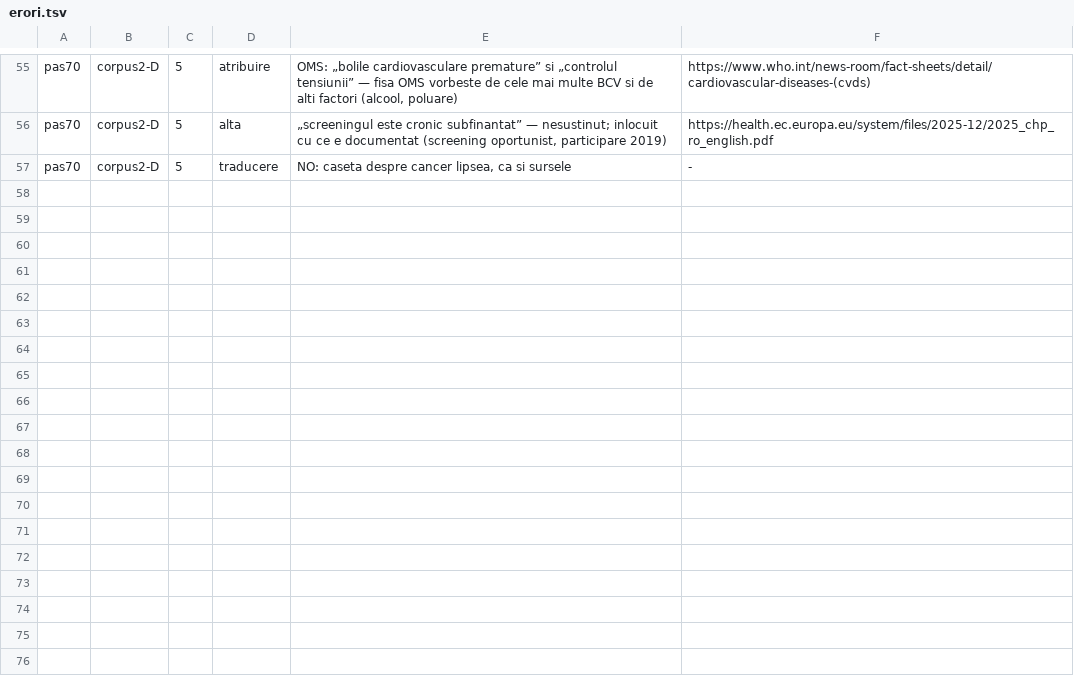
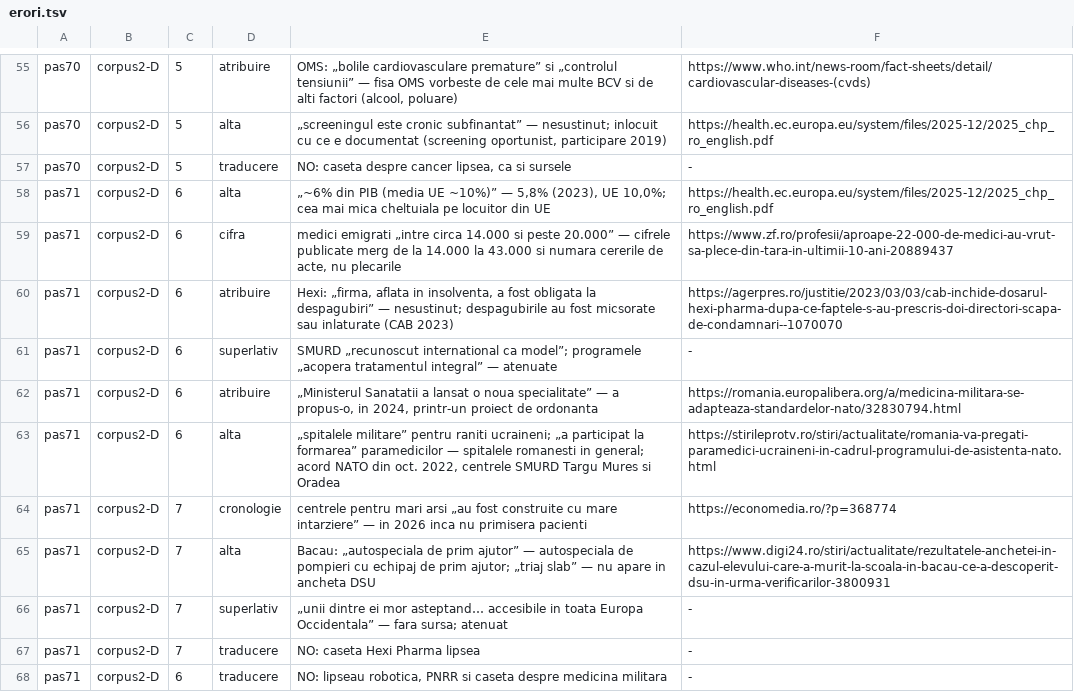
Before and after one commit to norgedan/norgedan.github.io, a TSV file: scripts/erori.tsv, drawn as a sheet; only a part is shown, gaps mark what is left out.

```diff
--- a/scripts/erori.tsv
+++ b/scripts/erori.tsv
@@ -57 +57,12 @@ pas70	corpus2-D	5	alta	„screeningul este cronic subfinantat” — nesustinut;
 pas70	corpus2-D	5	traducere	NO: caseta despre cancer lipsea, ca si sursele	-
+pas71	corpus2-D	6	alta	„~6% din PIB (media UE ~10%)” — 5,8% (2023), UE 10,0%; cea mai mica cheltuiala pe locuitor din UE	https://health.ec.europa.eu/system/files/2025-12/2025_chp_ro_english.pdf
+pas71	corpus2-D	6	cifra	medici emigrati „intre circa 14.000 si peste 20.000” — cifrele publicate merg de la 14.000 la 43.000 si numara cererile de acte, nu plecarile	https://www.zf.ro/profesii/aproape-22-000-de-medici-au-vrut-sa-plece-din-tara-in-ultimii-10-ani-20889437
+pas71	corpus2-D	6	atribuire	Hexi: „firma, aflata in insolventa, a fost obligata la despagubiri” — nesustinut; despagubirile au fost micsorate sau inlaturate (CAB 2023)	https://agerpres.ro/justitie/2023/03/03/cab-inchide-dosarul-hexi-pharma-dupa-ce-faptele-s-au-prescris-doi-directori-scapa-de-condamnari--1070070
+pas71	corpus2-D	6	superlativ	SMURD „recunoscut international ca model”; programele „acopera tratamentul integral” — atenuate	-
+pas71	corpus2-D	6	atribuire	„Ministerul Sanatatii a lansat o noua specialitate” — a propus-o, in 2024, printr-un proiect de ordonanta	https://romania.europalibera.org/a/medicina-militara-se-adapteaza-standardelor-nato/32830794.html
+pas71	corpus2-D	6	alta	„spitalele militare” pentru raniti ucraineni; „a participat la formarea” paramedicilor — spitalele romanesti in general; acord NATO din oct. 2022, centrele SMURD Targu Mures si Oradea	https://stirileprotv.ro/stiri/actualitate/romania-va-pregati-paramedici-ucraineni-in-cadrul-programului-de-asistenta-nato.html
+pas71	corpus2-D	7	cronologie	centrele pentru mari arsi „au fost construite cu mare intarziere” — in 2026 inca nu primisera pacienti	https://economedia.ro/?p=368774
+pas71	corpus2-D	7	alta	Bacau: „autospeciala de prim ajutor” — autospeciala de pompieri cu echipaj de prim ajutor; „triaj slab” — nu apare in ancheta DSU	https://www.digi24.ro/stiri/actualitate/rezultatele-anchetei-in-cazul-elevului-care-a-murit-la-scoala-in-bacau-ce-a-descoperit-dsu-in-urma-verificarilor-3800931
+pas71	corpus2-D	7	superlativ	„unii dintre ei mor asteptand… accesibile in toata Europa Occidentala” — fara sursa; atenuat	-
+pas71	corpus2-D	7	traducere	NO: caseta Hexi Pharma lipsea	-
+pas71	corpus2-D	6	traducere	NO: lipseau robotica, PNRR si caseta despre medicina militara	-
```
Also changed, not shown: scripts/afirmatii.tsv, scripts/amprente.tsv, 5 other files.
